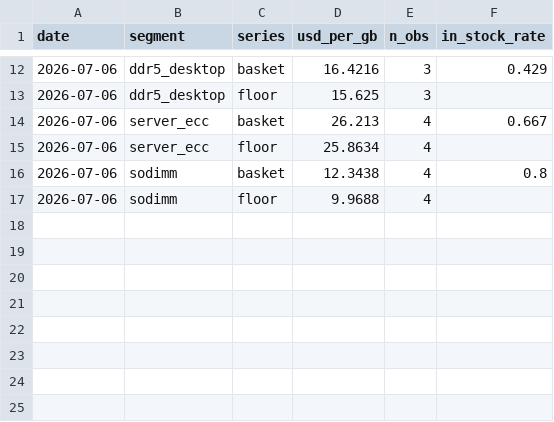
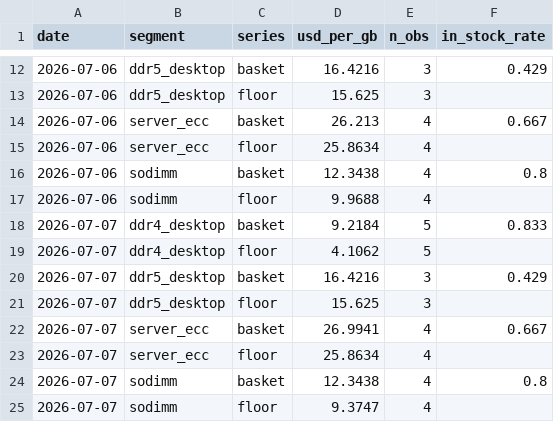
Before and after one commit to hthommasson/memory-market-tracker, a CSV file: docs/data/segment_daily.csv, drawn as a sheet; only a part is shown, gaps mark what is left out; the diff names each change by its address in the sheet, - before the commit and + after, or states it on an @@ line.

```diff
--- a/docs/data/segment_daily.csv
+++ b/docs/data/segment_daily.csv
+row 18: 2026-07-07 | ddr4_desktop | basket | 9.2184 | 5 | 0.833
+row 19: 2026-07-07 | ddr4_desktop | floor | 4.1062 | 5
+row 20: 2026-07-07 | ddr5_desktop | basket | 16.4216 | 3 | 0.429
+row 21: 2026-07-07 | ddr5_desktop | floor | 15.625 | 3
+row 22: 2026-07-07 | server_ecc | basket | 26.9941 | 4 | 0.667
+row 23: 2026-07-07 | server_ecc | floor | 25.8634 | 4
+row 24: 2026-07-07 | sodimm | basket | 12.3438 | 4 | 0.8
+row 25: 2026-07-07 | sodimm | floor | 9.3747 | 4
```
Also changed, not shown: docs/data/equity_daily.csv, docs/data/price_obs.csv, 4 other files.
